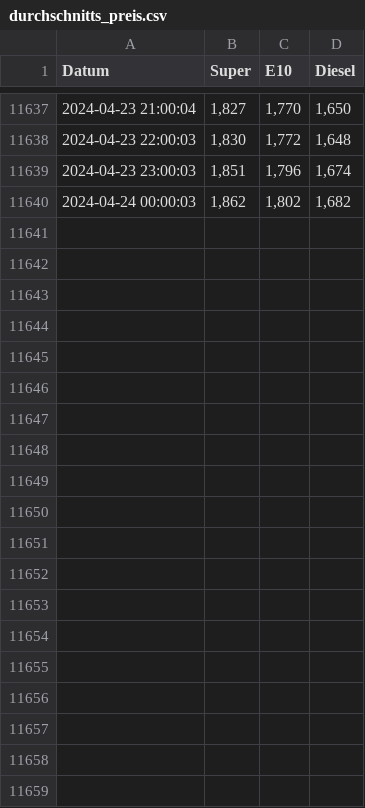
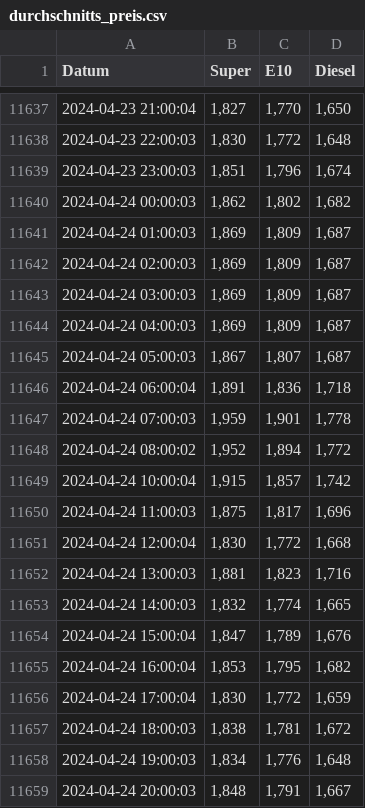
Before and after one commit to GermanPaul12/Petrol-Price-Scraper-Heidelberg-BeautifulSoup-Requests, a CSV file: Files/durchschnitts_preis.csv, drawn as a sheet; only a part is shown, gaps mark what is left out; the diff covers the shown part only.

```diff
--- a/Files/durchschnitts_preis.csv
+++ b/Files/durchschnitts_preis.csv
@@ -11640 +11640,20 @@ Datum,Super,E10,Diesel
 2024-04-24 00:00:03,"1,862","1,802","1,682"
+2024-04-24 01:00:03,"1,869","1,809","1,687"
+2024-04-24 02:00:03,"1,869","1,809","1,687"
+2024-04-24 03:00:03,"1,869","1,809","1,687"
+2024-04-24 04:00:03,"1,869","1,809","1,687"
+2024-04-24 05:00:03,"1,867","1,807","1,687"
+2024-04-24 06:00:04,"1,891","1,836","1,718"
+2024-04-24 07:00:03,"1,959","1,901","1,778"
+2024-04-24 08:00:02,"1,952","1,894","1,772"
+2024-04-24 10:00:04,"1,915","1,857","1,742"
+2024-04-24 11:00:03,"1,875","1,817","1,696"
+2024-04-24 12:00:04,"1,830","1,772","1,668"
+2024-04-24 13:00:03,"1,881","1,823","1,716"
+2024-04-24 14:00:03,"1,832","1,774","1,665"
+2024-04-24 15:00:04,"1,847","1,789","1,676"
+2024-04-24 16:00:04,"1,853","1,795","1,682"
+2024-04-24 17:00:04,"1,830","1,772","1,659"
+2024-04-24 18:00:03,"1,838","1,781","1,672"
+2024-04-24 19:00:03,"1,834","1,776","1,648"
+2024-04-24 20:00:03,"1,848","1,791","1,667"
```
Also changed, not shown: 28 added rows elsewhere in this file, Files/guenstigster_preis.csv, Files/teuerster_preis.csv, 2 other files.
